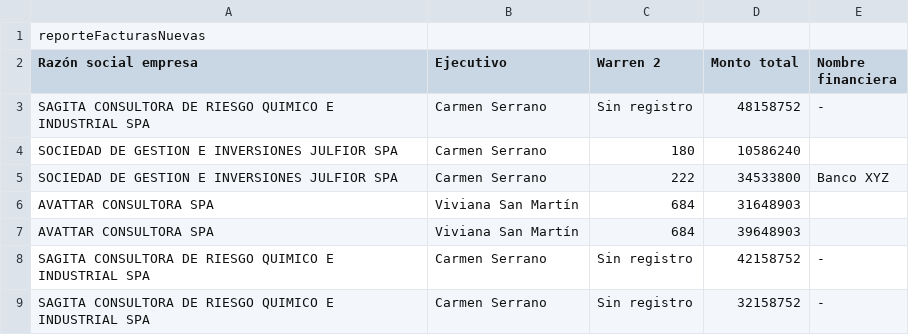
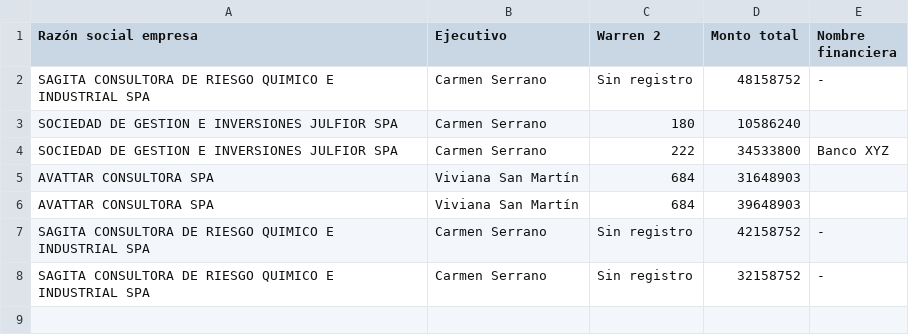
Before and after one commit to EmilioFigueroaN/acqua-capital, a CSV file: reporteFacturasNuevas.csv, drawn as a sheet.

Commit message:
Actualiza reportes

```diff
--- a/reporteFacturasNuevas.csv
+++ b/reporteFacturasNuevas.csv
@@ -1,2 +1 @@
-reporteFacturasNuevas
 Razón social empresa;Ejecutivo;Warren 2;Monto total;Nombre financiera
```
